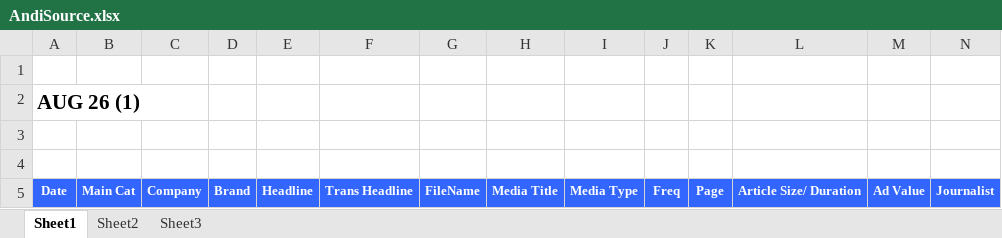
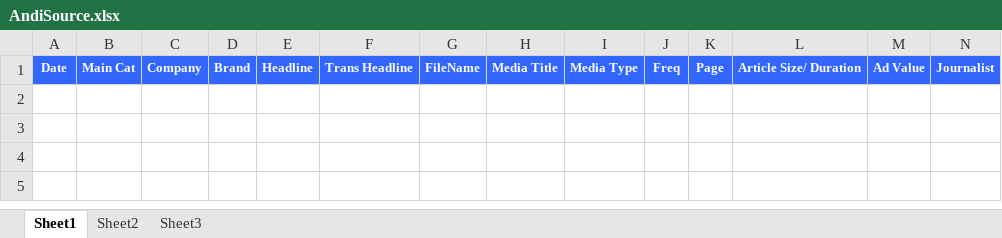
Before and after one commit to Commsights/Commsights, an Excel workbook: Commsights.MVC/wwwroot/Download/Excel/AndiSource.xlsx, sheet Sheet1, drawn as a sheet; only a part is shown; values as stored, in another font and other column widths than the file's, no borders; rows hold the shown columns only; the diff names each change by its address in the sheet, - before the commit and + after, or states it on an @@ line.

```diff
--- a/Commsights.MVC/wwwroot/Download/Excel/AndiSource.xlsx (sheet Sheet1)
+++ b/Commsights.MVC/wwwroot/Download/Excel/AndiSource.xlsx (sheet Sheet1)
-row 1: (empty)
-row 2: AUG 26 (1)
-row 3: (empty)
-row 4: (empty)
```
Also changed, not shown: 19 other files.
